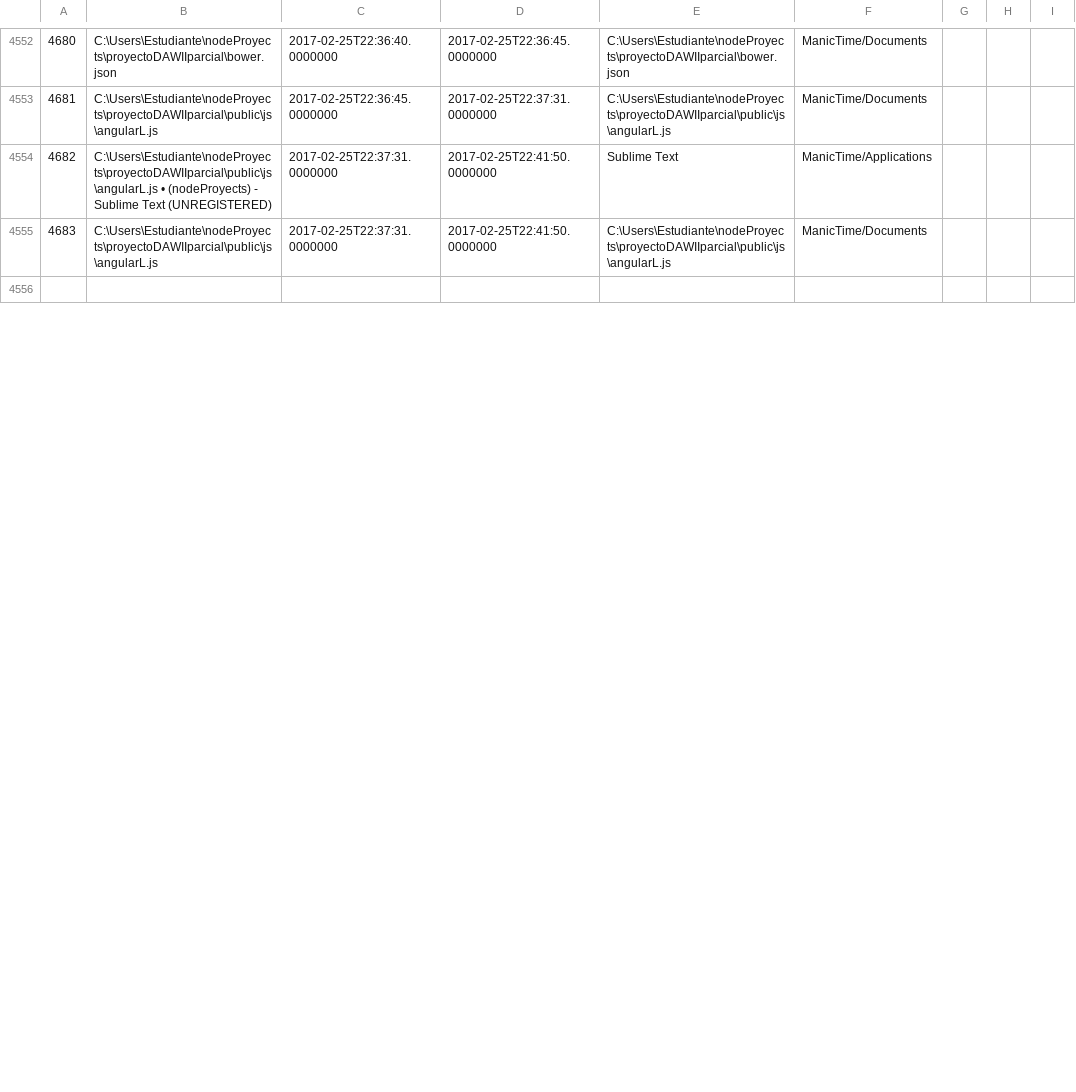
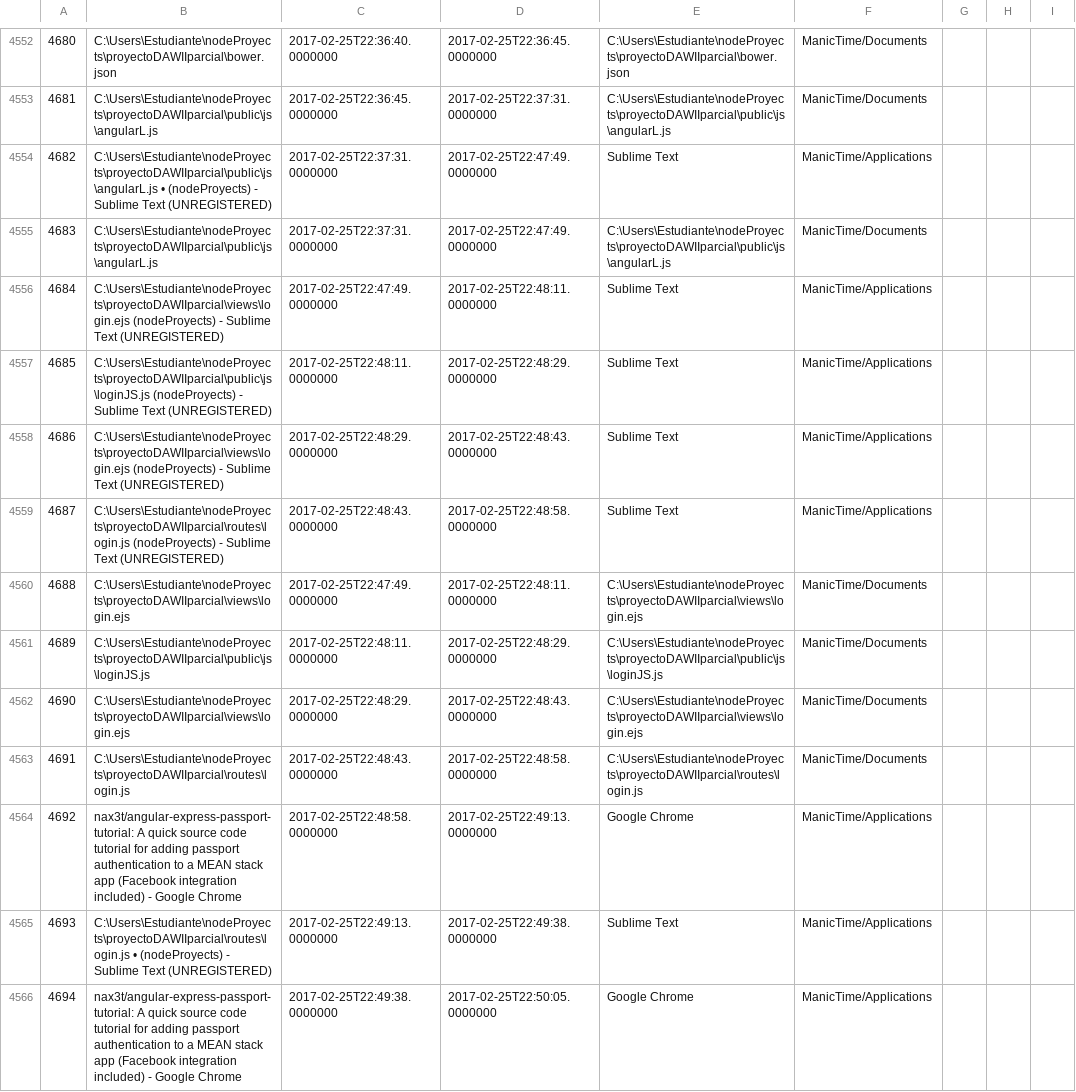
Before and after one commit to LeoEras/MTB, a CSV file: output18.csv, drawn as a sheet; only a part is shown, gaps mark what is left out; the shorter side is filled out with more unchanged rows; the diff covers the shown part only; the diff names each change by its address in the sheet, - before the commit and + after, or states it on an @@ line.

Commit message:
Update

```diff
--- a/output18.csv
+++ b/output18.csv
-D4554:D4555: 2017-02-25T22:41:50.0000000
+D4554:D4555: 2017-02-25T22:47:49.0000000
+row 4556: 4684 | C:\Users\Estudiante\nodeProyects\proyectoDAWIIparcial\views\login.ejs (nodeProyects) - Sublime Text (UNREGISTERED) | 2017-02-25T22:47:49.0000000 | 2017-02-25T22:48:11.0000000 | Sublime Text | ManicTime/Applications
+row 4557: 4685 | C:\Users\Estudiante\nodeProyects\proyectoDAWIIparcial\public\js\loginJS.js (nodeProyects) - Sublime Text (UNREGISTERED) | 2017-02-25T22:48:11.0000000 | 2017-02-25T22:48:29.0000000 | Sublime Text | ManicTime/Applications
+row 4558: 4686 | C:\Users\Estudiante\nodeProyects\proyectoDAWIIparcial\views\login.ejs (nodeProyects) - Sublime Text (UNREGISTERED) | 2017-02-25T22:48:29.0000000 | 2017-02-25T22:48:43.0000000 | Sublime Text | ManicTime/Applications
+row 4559: 4687 | C:\Users\Estudiante\nodeProyects\proyectoDAWIIparcial\routes\login.js (nodeProyects) - Sublime Text (UNREGISTERED) | 2017-02-25T22:48:43.0000000 | 2017-02-25T22:48:58.0000000 | Sublime Text | ManicTime/Applications
+row 4560: 4688 | C:\Users\Estudiante\nodeProyects\proyectoDAWIIparcial\views\login.ejs | 2017-02-25T22:47:49.0000000 | 2017-02-25T22:48:11.0000000 | C:\Users\Estudiante\nodeProyects\proyectoDAWIIparcial\views\login.ejs | ManicTime/Documents
+row 4561: 4689 | C:\Users\Estudiante\nodeProyects\proyectoDAWIIparcial\public\js\loginJS.js | 2017-02-25T22:48:11.0000000 | 2017-02-25T22:48:29.0000000 | C:\Users\Estudiante\nodeProyects\proyectoDAWIIparcial\public\js\loginJS.js | ManicTime/Documents
+row 4562: 4690 | C:\Users\Estudiante\nodeProyects\proyectoDAWIIparcial\views\login.ejs | 2017-02-25T22:48:29.0000000 | 2017-02-25T22:48:43.0000000 | C:\Users\Estudiante\nodeProyects\proyectoDAWIIparcial\views\login.ejs | ManicTime/Documents
+row 4563: 4691 | C:\Users\Estudiante\nodeProyects\proyectoDAWIIparcial\routes\login.js | 2017-02-25T22:48:43.0000000 | 2017-02-25T22:48:58.0000000 | C:\Users\Estudiante\nodeProyects\proyectoDAWIIparcial\routes\login.js | ManicTime/Documents
+row 4564: 4692 | nax3t/angular-express-passport-tutorial: A quick source code tutorial for adding passport authentication to a MEAN stack app (Facebook integration included) - Google Chrome | 2017-02-25T22:48:58.0000000 | 2017-02-25T22:49:13.0000000 | Google Chrome | ManicTime/Applications
+row 4565: 4693 | C:\Users\Estudiante\nodeProyects\proyectoDAWIIparcial\routes\login.js • (nodeProyects) - Sublime Text (UNREGISTERED) | 2017-02-25T22:49:13.0000000 | 2017-02-25T22:49:38.0000000 | Sublime Text | ManicTime/Applications
+row 4566: 4694 | nax3t/angular-express-passport-tutorial: A quick source code tutorial for adding passport authentication to a MEAN stack app (Facebook integration included) - Google Chrome | 2017-02-25T22:49:38.0000000 | 2017-02-25T22:50:05.0000000 | Google Chrome | ManicTime/Applications
```
Also changed, not shown: 11 added rows, 1 edited cell and row numbers in column A elsewhere in this file.
